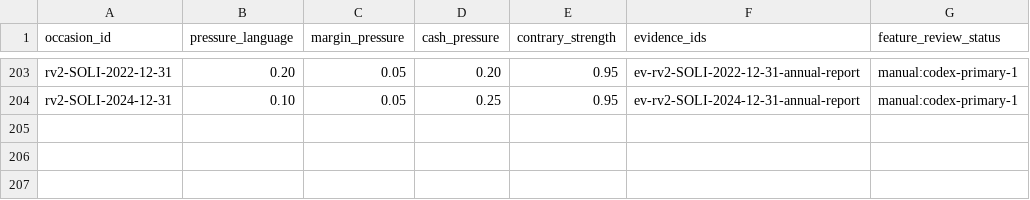
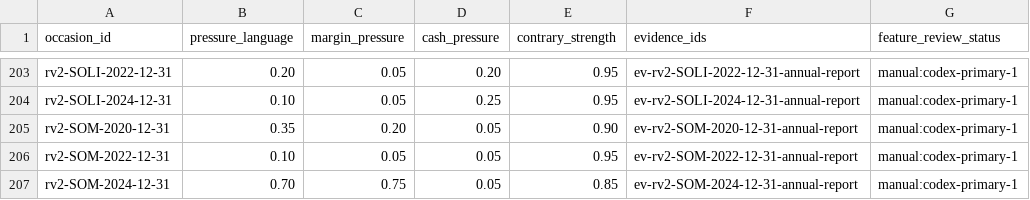
Before and after one commit to roseattridge-gif/piotw-intelligence, a CSV file: data/restructuring_v2/features.csv, drawn as a sheet; only a part is shown, gaps mark what is left out.

```diff
--- a/data/restructuring_v2/features.csv
+++ b/data/restructuring_v2/features.csv
@@ -204 +204,4 @@ rv2-SOLI-2022-12-31,0.20,0.05,0.20,0.95,ev-rv2-SOLI-2022-12-31-annual-report,man
 rv2-SOLI-2024-12-31,0.10,0.05,0.25,0.95,ev-rv2-SOLI-2024-12-31-annual-report,manual:codex-primary-1
+rv2-SOM-2020-12-31,0.35,0.20,0.05,0.90,ev-rv2-SOM-2020-12-31-annual-report,manual:codex-primary-1
+rv2-SOM-2022-12-31,0.10,0.05,0.05,0.95,ev-rv2-SOM-2022-12-31-annual-report,manual:codex-primary-1
+rv2-SOM-2024-12-31,0.70,0.75,0.05,0.85,ev-rv2-SOM-2024-12-31-annual-report,manual:codex-primary-1
```
Also changed, not shown: data/derived/restructuring_v2_coverage_queue.csv, 3 other files.
